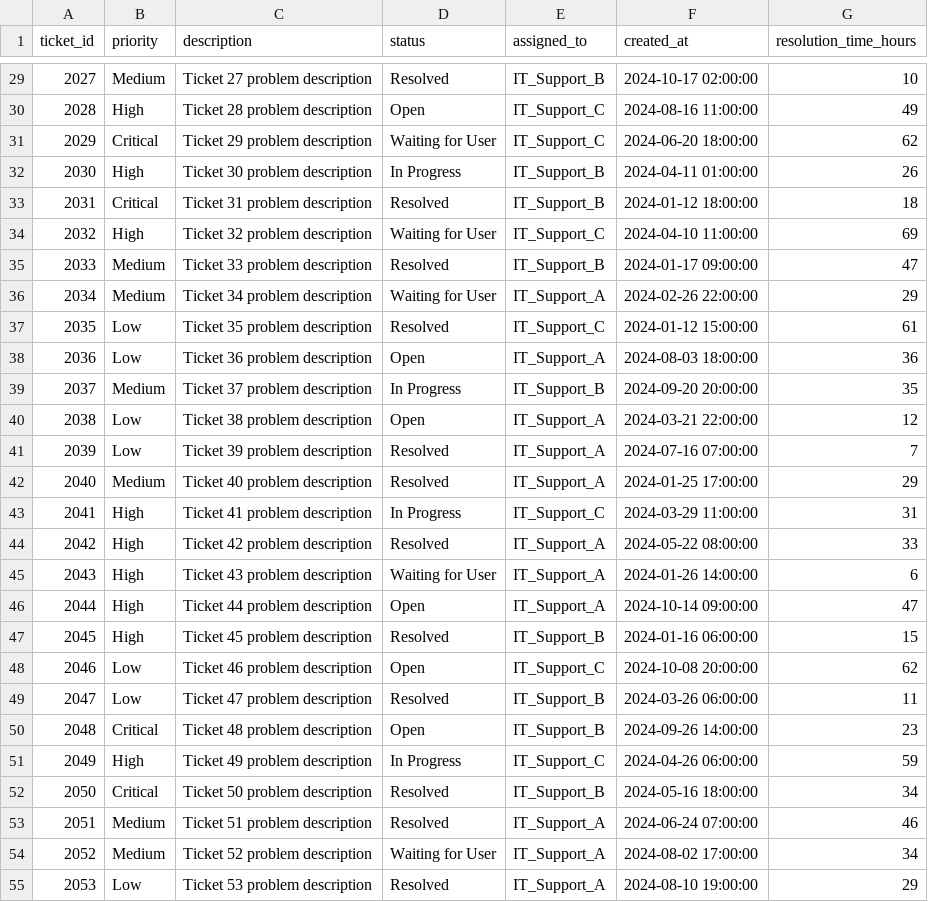
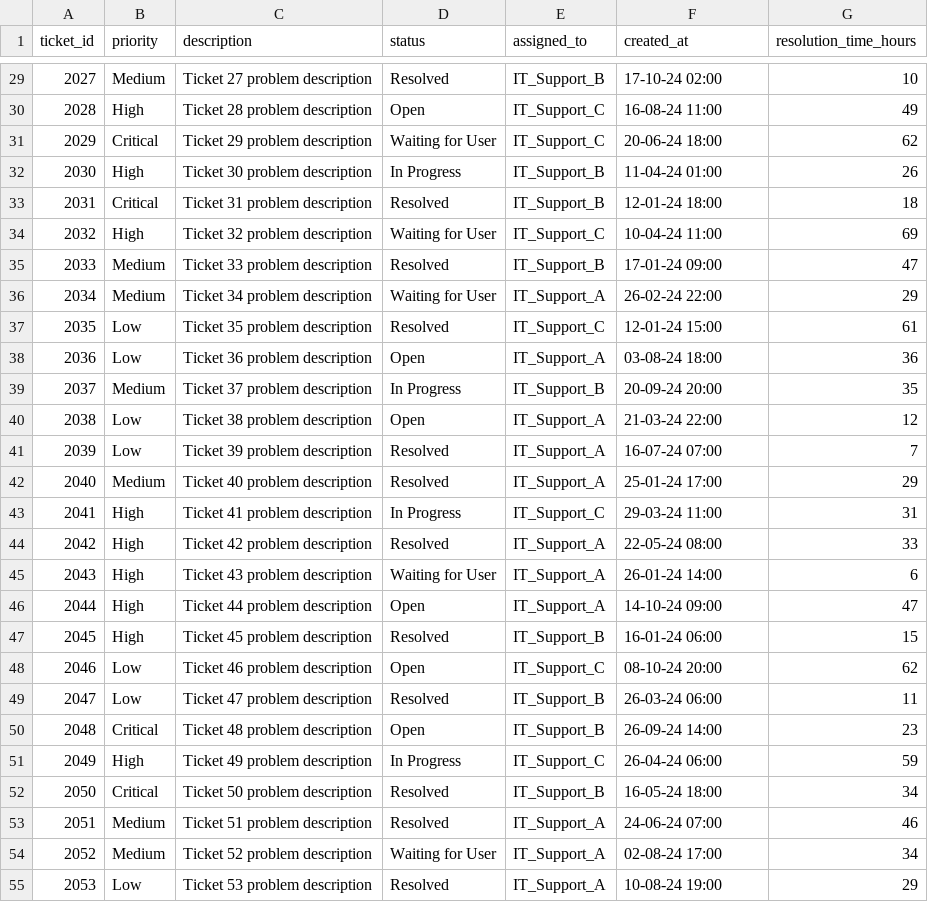
Before and after one commit to WHITE-HAT-JESTER/CW2_CST1510_M01035798, a CSV file: DATA/it_tickets.csv, drawn as a sheet; only a part is shown, gaps mark what is left out; the diff covers the shown part only.

```diff
--- a/DATA/it_tickets.csv
+++ b/DATA/it_tickets.csv
@@ -29,27 +29,27 @@ ticket_id,priority,description,status,assigned_to,created_at,resolution_time_hou
-2027,Medium,Ticket 27 problem description,Resolved,IT_Support_B,2024-10-17 02:00:00,10
-2028,High,Ticket 28 problem description,Open,IT_Support_C,2024-08-16 11:00:00,49
-2029,Critical,Ticket 29 problem description,Waiting for User,IT_Support_C,2024-06-20 18:00:00,62
-2030,High,Ticket 30 problem description,In Progress,IT_Support_B,2024-04-11 01:00:00,26
-2031,Critical,Ticket 31 problem description,Resolved,IT_Support_B,2024-01-12 18:00:00,18
-2032,High,Ticket 32 problem description,Waiting for User,IT_Support_C,2024-04-10 11:00:00,69
-2033,Medium,Ticket 33 problem description,Resolved,IT_Support_B,2024-01-17 09:00:00,47
-2034,Medium,Ticket 34 problem description,Waiting for User,IT_Support_A,2024-02-26 22:00:00,29
-2035,Low,Ticket 35 problem description,Resolved,IT_Support_C,2024-01-12 15:00:00,61
-2036,Low,Ticket 36 problem description,Open,IT_Support_A,2024-08-03 18:00:00,36
-2037,Medium,Ticket 37 problem description,In Progress,IT_Support_B,2024-09-20 20:00:00,35
-2038,Low,Ticket 38 problem description,Open,IT_Support_A,2024-03-21 22:00:00,12
-2039,Low,Ticket 39 problem description,Resolved,IT_Support_A,2024-07-16 07:00:00,7
-2040,Medium,Ticket 40 problem description,Resolved,IT_Support_A,2024-01-25 17:00:00,29
-2041,High,Ticket 41 problem description,In Progress,IT_Support_C,2024-03-29 11:00:00,31
-2042,High,Ticket 42 problem description,Resolved,IT_Support_A,2024-05-22 08:00:00,33
-2043,High,Ticket 43 problem description,Waiting for User,IT_Support_A,2024-01-26 14:00:00,6
-2044,High,Ticket 44 problem description,Open,IT_Support_A,2024-10-14 09:00:00,47
-2045,High,Ticket 45 problem description,Resolved,IT_Support_B,2024-01-16 06:00:00,15
-2046,Low,Ticket 46 problem description,Open,IT_Support_C,2024-10-08 20:00:00,62
-2047,Low,Ticket 47 problem description,Resolved,IT_Support_B,2024-03-26 06:00:00,11
-2048,Critical,Ticket 48 problem description,Open,IT_Support_B,2024-09-26 14:00:00,23
-2049,High,Ticket 49 problem description,In Progress,IT_Support_C,2024-04-26 06:00:00,59
-2050,Critical,Ticket 50 problem description,Resolved,IT_Support_B,2024-05-16 18:00:00,34
-2051,Medium,Ticket 51 problem description,Resolved,IT_Support_A,2024-06-24 07:00:00,46
-2052,Medium,Ticket 52 problem description,Waiting for User,IT_Support_A,2024-08-02 17:00:00,34
-2053,Low,Ticket 53 problem description,Resolved,IT_Support_A,2024-08-10 19:00:00,29
+2027,Medium,Ticket 27 problem description,Resolved,IT_Support_B,17-10-24 02:00,10
+2028,High,Ticket 28 problem description,Open,IT_Support_C,16-08-24 11:00,49
+2029,Critical,Ticket 29 problem description,Waiting for User,IT_Support_C,20-06-24 18:00,62
+2030,High,Ticket 30 problem description,In Progress,IT_Support_B,11-04-24 01:00,26
+2031,Critical,Ticket 31 problem description,Resolved,IT_Support_B,12-01-24 18:00,18
+2032,High,Ticket 32 problem description,Waiting for User,IT_Support_C,10-04-24 11:00,69
+2033,Medium,Ticket 33 problem description,Resolved,IT_Support_B,17-01-24 09:00,47
+2034,Medium,Ticket 34 problem description,Waiting for User,IT_Support_A,26-02-24 22:00,29
+2035,Low,Ticket 35 problem description,Resolved,IT_Support_C,12-01-24 15:00,61
+2036,Low,Ticket 36 problem description,Open,IT_Support_A,03-08-24 18:00,36
+2037,Medium,Ticket 37 problem description,In Progress,IT_Support_B,20-09-24 20:00,35
+2038,Low,Ticket 38 problem description,Open,IT_Support_A,21-03-24 22:00,12
+2039,Low,Ticket 39 problem description,Resolved,IT_Support_A,16-07-24 07:00,7
+2040,Medium,Ticket 40 problem description,Resolved,IT_Support_A,25-01-24 17:00,29
+2041,High,Ticket 41 problem description,In Progress,IT_Support_C,29-03-24 11:00,31
+2042,High,Ticket 42 problem description,Resolved,IT_Support_A,22-05-24 08:00,33
+2043,High,Ticket 43 problem description,Waiting for User,IT_Support_A,26-01-24 14:00,6
+2044,High,Ticket 44 problem description,Open,IT_Support_A,14-10-24 09:00,47
+2045,High,Ticket 45 problem description,Resolved,IT_Support_B,16-01-24 06:00,15
+2046,Low,Ticket 46 problem description,Open,IT_Support_C,08-10-24 20:00,62
+2047,Low,Ticket 47 problem description,Resolved,IT_Support_B,26-03-24 06:00,11
+2048,Critical,Ticket 48 problem description,Open,IT_Support_B,26-09-24 14:00,23
+2049,High,Ticket 49 problem description,In Progress,IT_Support_C,26-04-24 06:00,59
+2050,Critical,Ticket 50 problem description,Resolved,IT_Support_B,16-05-24 18:00,34
+2051,Medium,Ticket 51 problem description,Resolved,IT_Support_A,24-06-24 07:00,46
+2052,Medium,Ticket 52 problem description,Waiting for User,IT_Support_A,02-08-24 17:00,34
+2053,Low,Ticket 53 problem description,Resolved,IT_Support_A,10-08-24 19:00,29
```
Also changed, not shown: 123 edited cells elsewhere in this file, DATA/datasets_metadata.csv, 25 other files.
